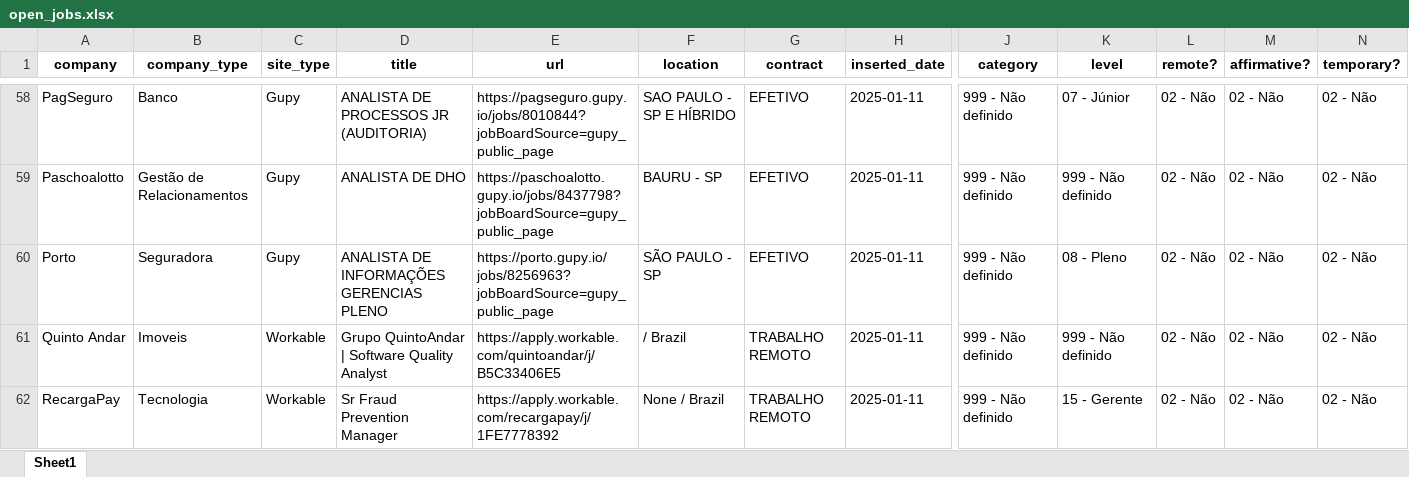
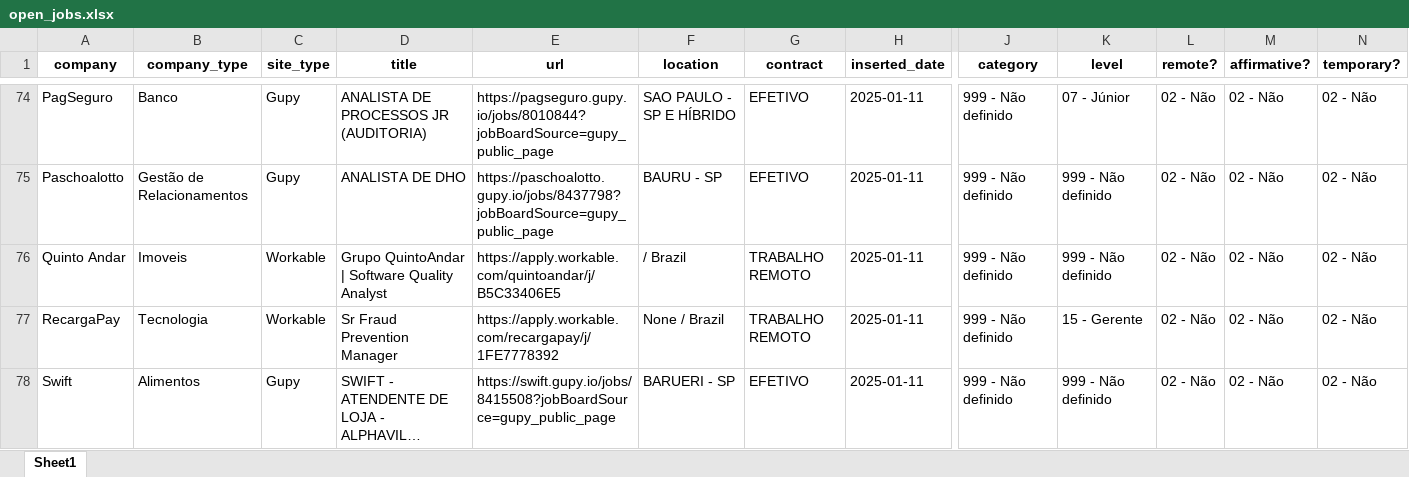
Before and after one commit to eualannascimento/site-projeto-classifica-vagas, an Excel workbook: assets/data/xlsx/open_jobs.xlsx, sheet Sheet1, drawn as a sheet; only a part is shown, gaps mark what is left out; the shorter side is filled out with more unchanged rows; long unchanged cells end in …; values as stored, in another font and other column widths than the file's, no borders; removed rows and columns are numbered as before the commit, all else as after; rows hold the shown columns only; the diff covers the shown part only; the diff names each change by its address in the sheet, - before the commit and + after, or states it on an @@ line.

```diff
--- a/assets/data/xlsx/open_jobs.xlsx (sheet Sheet1)
+++ b/assets/data/xlsx/open_jobs.xlsx (sheet Sheet1)
-row 60: Porto | Seguradora | Gupy | ANALISTA DE INFORMAÇÕES GERENCIAS PLENO | https://porto.gupy.io/jobs/8256963?jobBoardSource=gupy_public_page | SÃO PAULO - SP | EFETIVO | 2025-01-11 | 999 - Não definido | 08 - Pleno | 02 - Não | 02 - Não | 02 - Não
```
Also changed, not shown: 21 added rows and 21 removed rows elsewhere in this sheet, 1 other file.
